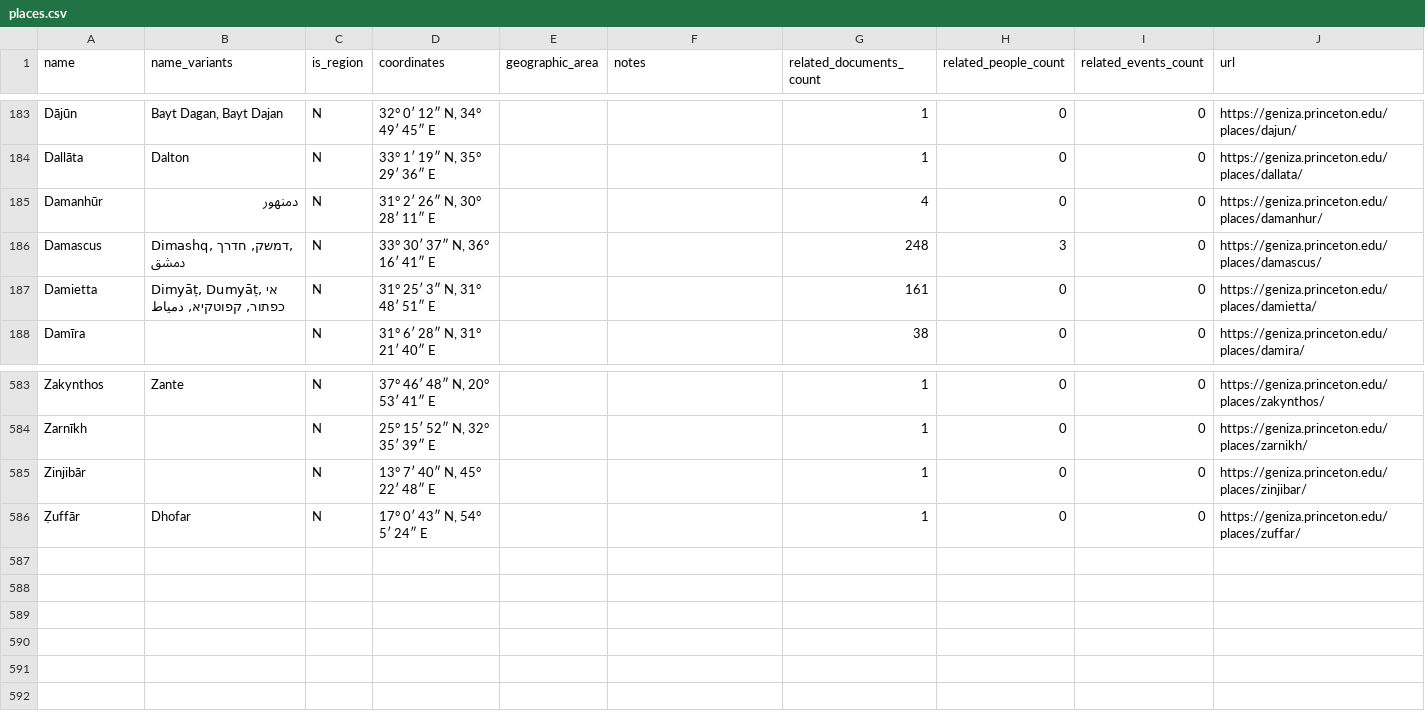
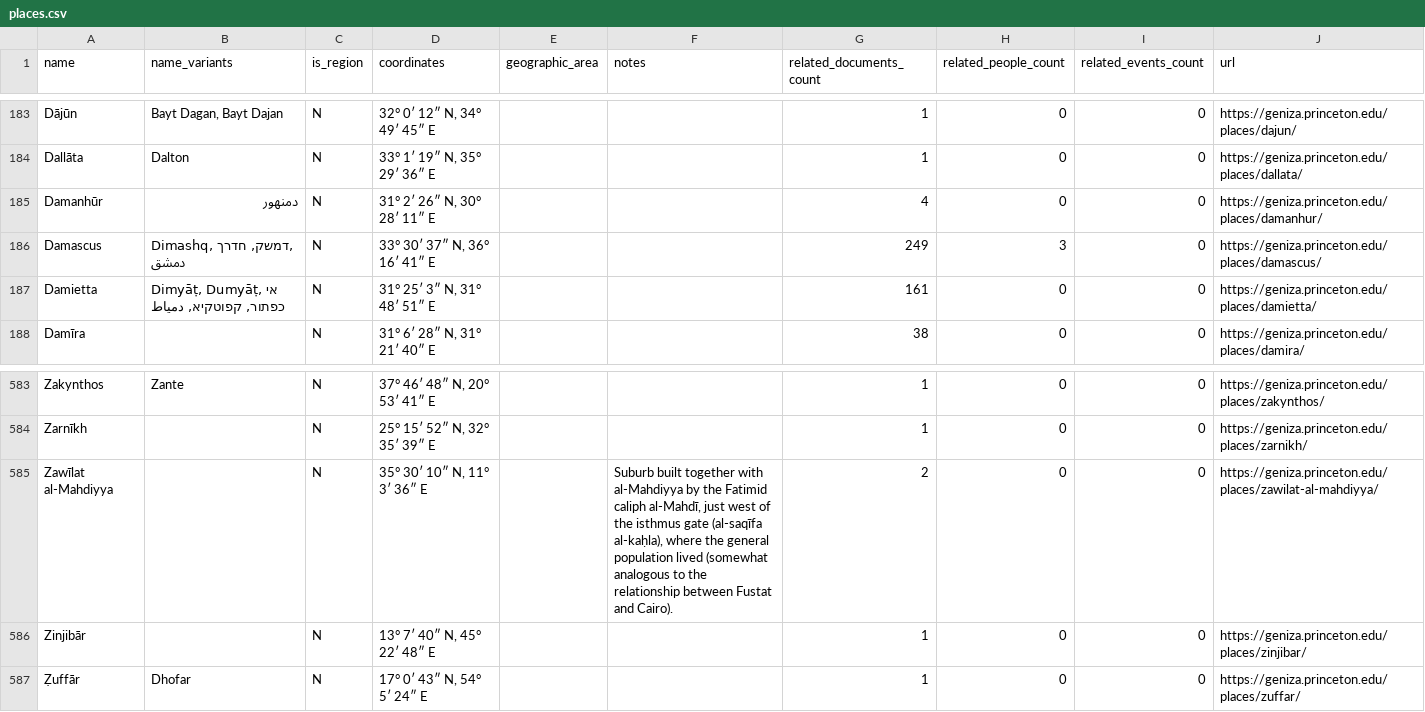
Before and after one commit to princetongenizalab/pgp-metadata, a CSV file: data/places.csv, drawn as a sheet; only a part is shown, gaps mark what is left out.

Commit message:
Automated metadata export from PGP - places
Co-authored-by: Alan Elbaum <1414260+alanelbaum@users.noreply.github.com>
Co-authored-by: Matthew Dudley

```diff
--- a/data/places.csv
+++ b/data/places.csv
@@ -195,3 +195,3 @@ Dallāta,Dalton,N,"33° 1′ 19″ N, 35° 29′ 36″ E",,,1,0,0,https://geniza
 Damanhūr,دمنهور,N,"31° 2′ 26″ N, 30° 28′ 11″ E",,,4,0,0,https://geniza.princeton.edu/places/damanhur/
-Damascus,"Dimashq, דמשק, חדרך, دمشق",N,"33° 30′ 37″ N, 36° 16′ 41″ E",,,248,3,0,https://geniza.princeton.edu/places/damascus/
+Damascus,"Dimashq, דמשק, חדרך, دمشق",N,"33° 30′ 37″ N, 36° 16′ 41″ E",,,249,3,0,https://geniza.princeton.edu/places/damascus/
 Damietta,"Dimyāṭ, Dumyāṭ, אי כפתור, קפוטקיא, دمياط",N,"31° 25′ 3″ N, 31° 48′ 51″ E",,,161,0,0,https://geniza.princeton.edu/places/damietta/
@@ -600,2 +600,3 @@ Zakynthos,Zante,N,"37° 46′ 48″ N, 20° 53′ 41″ E",,,1,0,0,https://geniz
 Zarnīkh,,N,"25° 15′ 52″ N, 32° 35′ 39″ E",,,1,0,0,https://geniza.princeton.edu/places/zarnikh/
+Zawīlat al-Mahdiyya,,N,"35° 30′ 10″ N, 11° 3′ 36″ E",,"Suburb built together with al-Mahdiyya by the Fatimid caliph al-Mahdī, just west of the isthmus gate (al-saqīfa al-kaḥla), where the general population lived (somewhat analogous to the relationship between Fustat and Cairo).",2,0,0,https://geniza.princeton.edu/places/zawilat-al-mahdiyya/
 Zinjibār,,N,"13° 7′ 40″ N, 45° 22′ 48″ E",,,1,0,0,https://geniza.princeton.edu/places/zinjibar/
```
